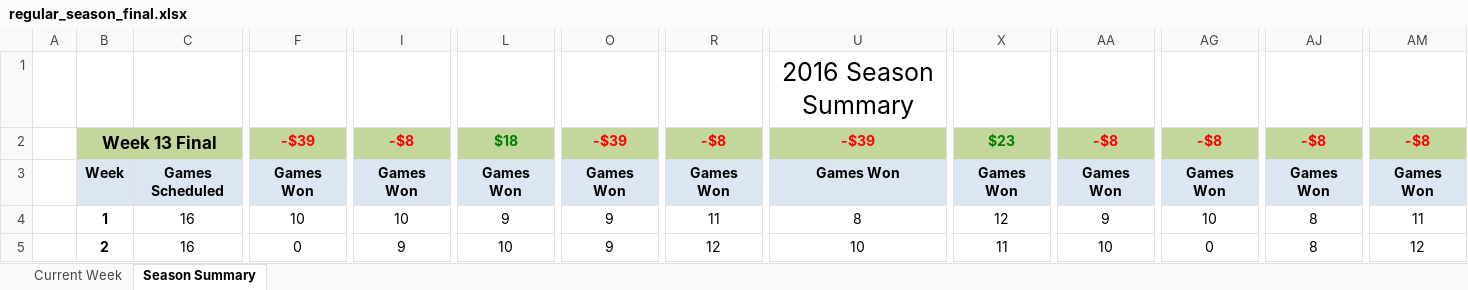
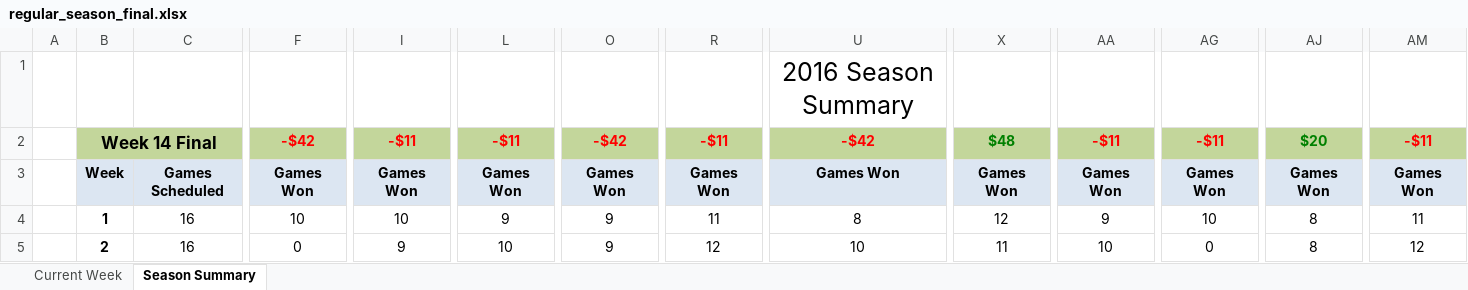
Before and after one commit to jlwebpages/fp, an Excel workbook: regular_season_final.xlsx, sheet Season Summary, drawn as a sheet; only a part is shown, gaps mark what is left out; values as stored, in another font and other column widths than the file's, no borders; conditional formats not drawn; the diff covers the shown part only; the diff names each change by its address in the sheet, - before the commit and + after, or states it on an @@ line.

Commit message:
2016 Week 14 Final update.

```diff
--- a/regular_season_final.xlsx (sheet Season Summary)
+++ b/regular_season_final.xlsx (sheet Season Summary)
-B2: Week 13 Final
+B2: Week 14 Final
-F2: -$39
+F2: -$42
-I2: -$8
+I2: -$11
-L2: $18
+L2: -$11
-L2 text colour: #008000
+L2 text colour: #FF0000
-O2: -$39
+O2: -$42
-R2: -$8
+R2: -$11
-U2: -$39
+U2: -$42
-X2: $23
+X2: $48
-AA2: -$8
+AA2: -$11
-AG2: -$8
+AG2: -$11
-AJ2: -$8
+AJ2: $20
-AJ2 text colour: #FF0000
+AJ2 text colour: #008000
-AM2: -$8
+AM2: -$11
```
Also changed, not shown: 9 added rows, 9 removed rows and 16 edited cells elsewhere in this sheet, sheet Current Week, hidden cells, 4 other files.
